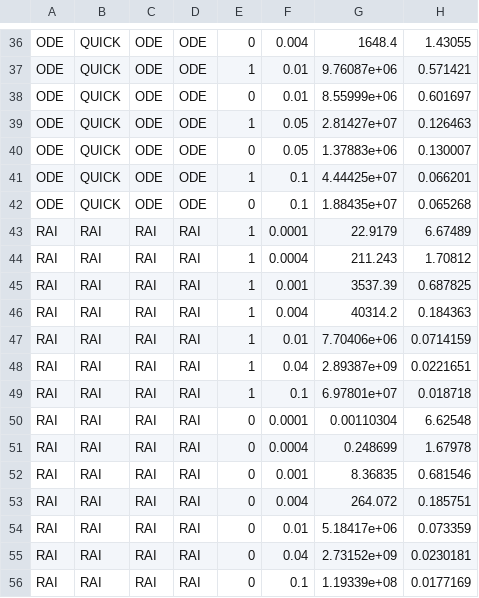
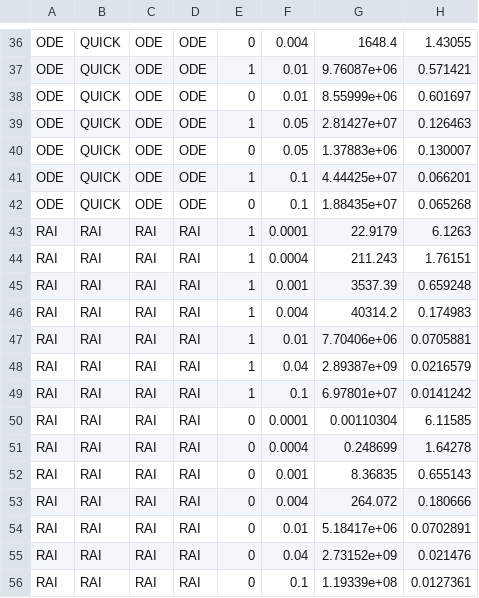
Before and after one commit to leggedrobotics/SimBenchmark, a CSV file: data/666-elastic/sample.csv, drawn as a sheet; only a part is shown, gaps mark what is left out.

```diff
--- a/data/666-elastic/sample.csv
+++ b/data/666-elastic/sample.csv
@@ -42,15 +42,15 @@ ODE,QUICK,ODE,ODE,1,0.1,4.44425e+07,0.066201
 ODE,QUICK,ODE,ODE,0,0.1,1.88435e+07,0.065268
-RAI,RAI,RAI,RAI,1,0.0001,22.9179,6.67489
-RAI,RAI,RAI,RAI,1,0.0004,211.243,1.70812
-RAI,RAI,RAI,RAI,1,0.001,3537.39,0.687825
-RAI,RAI,RAI,RAI,1,0.004,40314.2,0.184363
-RAI,RAI,RAI,RAI,1,0.01,7.70406e+06,0.0714159
-RAI,RAI,RAI,RAI,1,0.04,2.89387e+09,0.0221651
-RAI,RAI,RAI,RAI,1,0.1,6.97801e+07,0.018718
-RAI,RAI,RAI,RAI,0,0.0001,0.00110304,6.62548
-RAI,RAI,RAI,RAI,0,0.0004,0.248699,1.67978
-RAI,RAI,RAI,RAI,0,0.001,8.36835,0.681546
-RAI,RAI,RAI,RAI,0,0.004,264.072,0.185751
-RAI,RAI,RAI,RAI,0,0.01,5.18417e+06,0.073359
-RAI,RAI,RAI,RAI,0,0.04,2.73152e+09,0.0230181
-RAI,RAI,RAI,RAI,0,0.1,1.19339e+08,0.0177169
+RAI,RAI,RAI,RAI,1,0.0001,22.9179,6.1263
+RAI,RAI,RAI,RAI,1,0.0004,211.243,1.76151
+RAI,RAI,RAI,RAI,1,0.001,3537.39,0.659248
+RAI,RAI,RAI,RAI,1,0.004,40314.2,0.174983
+RAI,RAI,RAI,RAI,1,0.01,7.70406e+06,0.0705881
+RAI,RAI,RAI,RAI,1,0.04,2.89387e+09,0.0216579
+RAI,RAI,RAI,RAI,1,0.1,6.97801e+07,0.0141242
+RAI,RAI,RAI,RAI,0,0.0001,0.00110304,6.11585
+RAI,RAI,RAI,RAI,0,0.0004,0.248699,1.64278
+RAI,RAI,RAI,RAI,0,0.001,8.36835,0.655143
+RAI,RAI,RAI,RAI,0,0.004,264.072,0.180666
+RAI,RAI,RAI,RAI,0,0.01,5.18417e+06,0.0702891
+RAI,RAI,RAI,RAI,0,0.04,2.73152e+09,0.021476
+RAI,RAI,RAI,RAI,0,0.1,1.19339e+08,0.0127361
```
Also changed, not shown: data/anymal-energy/sample.csv, data/anymal-momentum/sample.csv, 8 other files.
